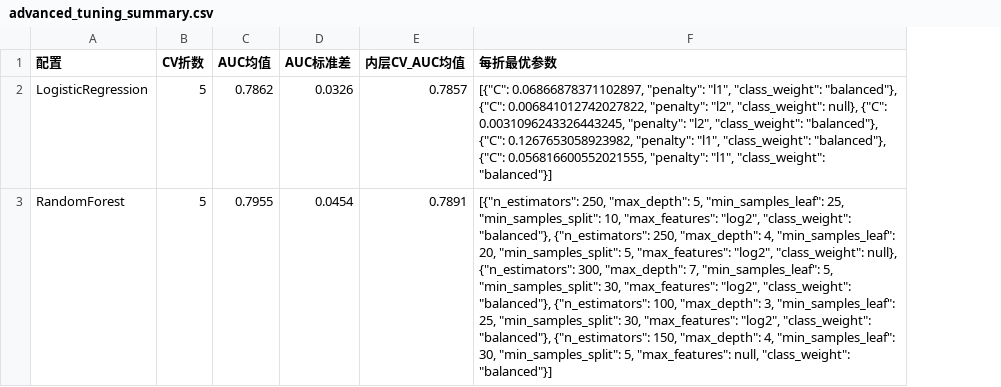
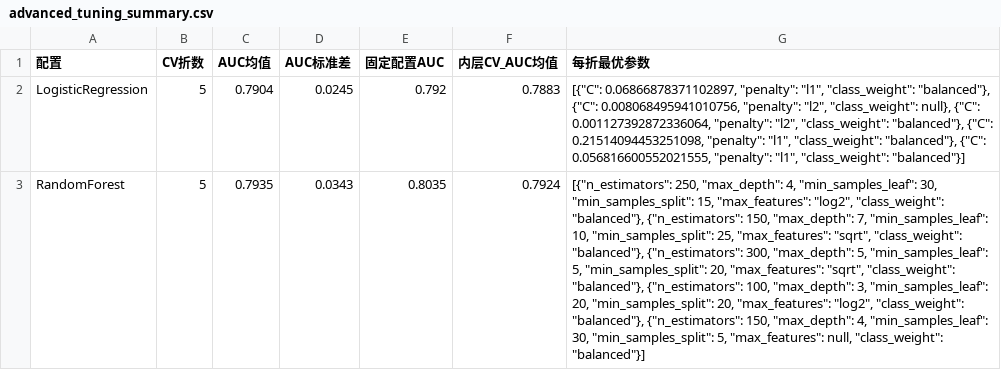
Before and after one commit to kkaneeloisel123456-code/aki-prediction-system, a CSV file: outputs/tables/advanced_tuning_summary.csv, drawn as a sheet; only a part is shown; addresses are those after the commit; the diff covers the shown part only; the diff names each change by its address in the sheet, - before the commit and + after, or states it on an @@ line.

Commit message:
feat: 完整重跑run_advanced/run_wave2，同步Optuna/MICE/SMOTE/DCA/不确定性输出与README

```diff
--- a/outputs/tables/advanced_tuning_summary.csv
+++ b/outputs/tables/advanced_tuning_summary.csv
+column E (固定配置AUC), rows 2-3: 0.792 | 0.8035
-C2 (AUC均值): 0.7862
+C2 (AUC均值): 0.7904
-D2 (AUC标准差): 0.0326
+D2 (AUC标准差): 0.0245
-F2 (内层CV_AUC均值): 0.7857
+F2 (内层CV_AUC均值): 0.7883
-G2 (每折最优参数): …"balanced"}, {"C": 0.006841012742027822, "penalty": "l2", "class_weight": null}, {"C": 0.0031096243326443245, "penalty": "l2", "class_weight": "balanced"}, {"C": 0.1267653058923982, "penalty": "l1",…
+G2 (每折最优参数): …"balanced"}, {"C": 0.008068495941010756, "penalty": "l2", "class_weight": null}, {"C": 0.001127392872336064, "penalty": "l2", "class_weight": "balanced"}, {"C": 0.21514094453251098, "penalty": "l1",…
-C3 (AUC均值): 0.7955
+C3 (AUC均值): 0.7935
-D3 (AUC标准差): 0.0454
+D3 (AUC标准差): 0.0343
-F3 (内层CV_AUC均值): 0.7891
+F3 (内层CV_AUC均值): 0.7924
-G3 (每折最优参数): …250, "max_depth": 5, "min_samples_leaf": 25, "min_samples_split": 10, "max_features": "log2", "class_weight": "balanced"}, {"n_estimators": 250, "max_depth": 4, "min_samples_leaf": 20, "min_samples_split": 5, "max_features": "log2", "class_weight": null}, {"n_estimators": 300, "max_depth": 7, "min_samples_leaf": 5, "min_samples_split": 30, "max_features": "log2", "class_weight": "balanced"}, {"n_estimators": 100, "max_depth": 3, "min_samples_leaf": 25, "min_samples_split": 30, "max_features": "log2",…
+G3 (每折最优参数): …250, "max_depth": 4, "min_samples_leaf": 30, "min_samples_split": 15, "max_features": "log2", "class_weight": "balanced"}, {"n_estimators": 150, "max_depth": 7, "min_samples_leaf": 10, "min_samples_split": 25, "max_features": "sqrt", "class_weight": "balanced"}, {"n_estimators": 300, "max_depth": 5, "min_samples_leaf": 5, "min_samples_split": 20, "max_features": "sqrt", "class_weight": "balanced"}, {"n_estimators": 100, "max_depth": 3, "min_samples_leaf": 20, "min_samples_split": 20, "max_features": "log2",…
```
Also changed, not shown: 7 edited cells elsewhere in this file, outputs/tables/wave2_cost_benefit.csv, outputs/tables/wave2_smote.csv, 11 other files.
